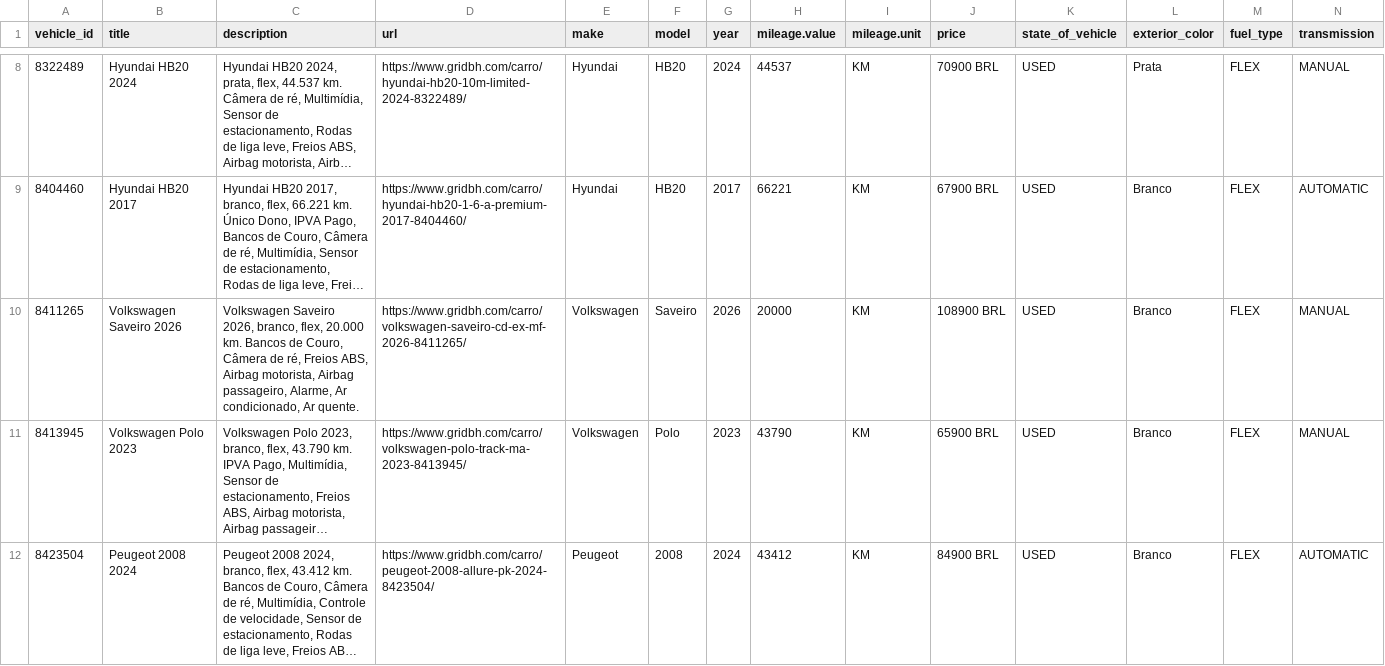
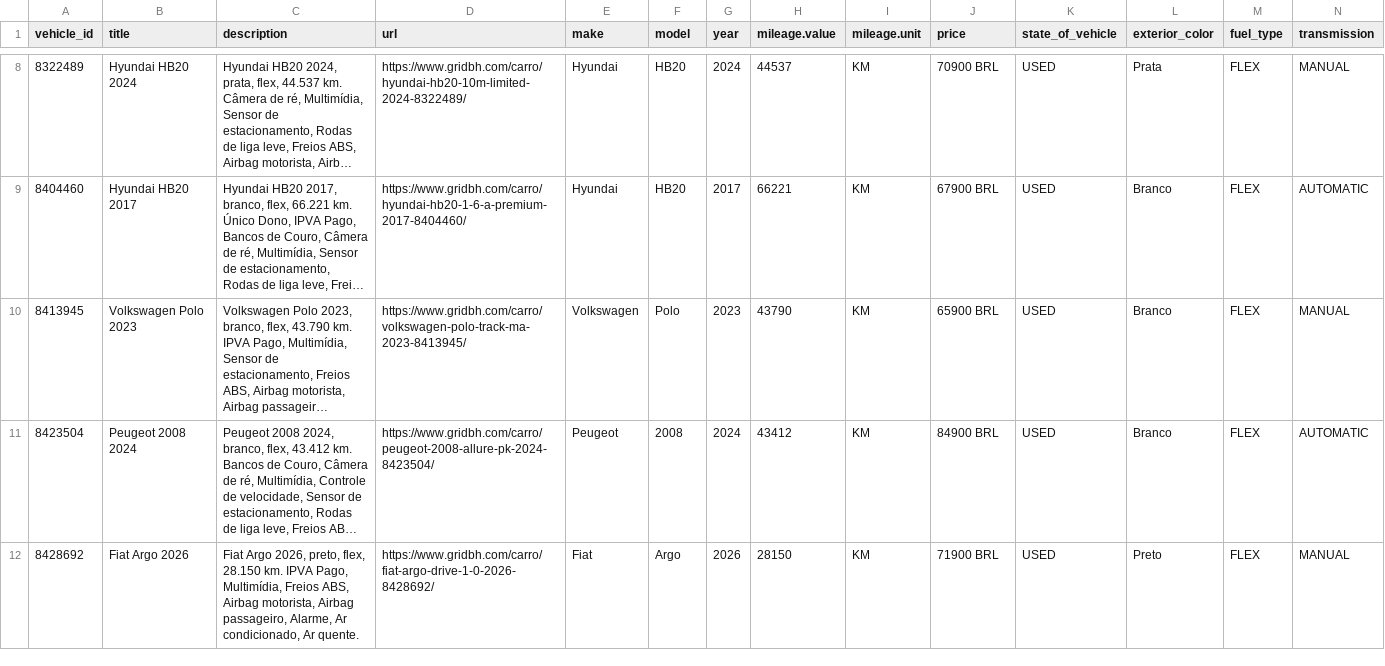
Before and after one commit to isaacroj96-bit/grid-site, a CSV file: dados/meta.csv, drawn as a sheet; only a part is shown, gaps mark what is left out; the shorter side is filled out with more unchanged rows; long unchanged cells end in …; rows hold the shown columns only; the diff names each change by its address in the sheet, - before the commit and + after, or states it on an @@ line.

Commit message:
estoque: 17 disponíveis, 2 em preparação · meta: 17

```diff
--- a/dados/meta.csv
+++ b/dados/meta.csv
-row 10: 8411265 | Volkswagen Saveiro 2026 | Volkswagen Saveiro 2026, branco, flex, 20.000 km. Bancos de Couro, Câmera de ré, Freios ABS, Airbag motorista, Airbag passageiro, Alarme, Ar condicionado, Ar quente. | https://www.gridbh.com/carro/volkswagen-saveiro-cd-ex-mf-2026-8411265/ | Volkswagen | Saveiro | 2026 | 20000 | KM | 108900 BRL | USED | Branco | FLEX | MANUAL
```
